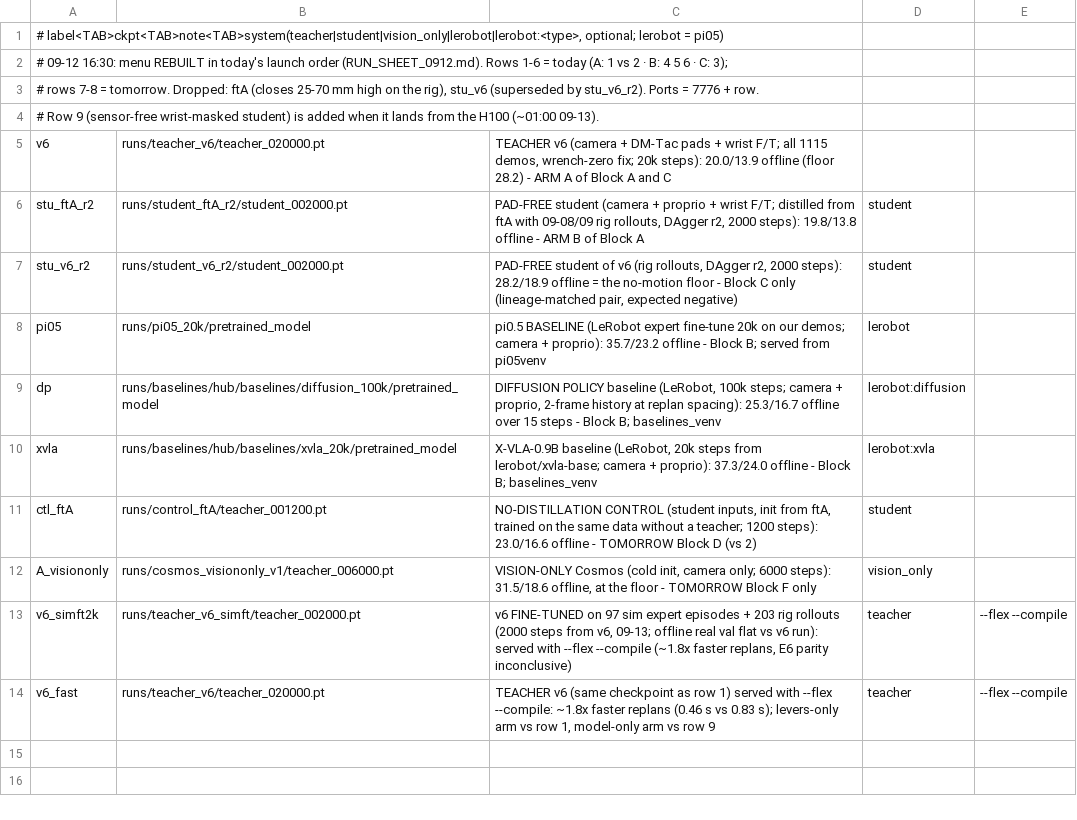
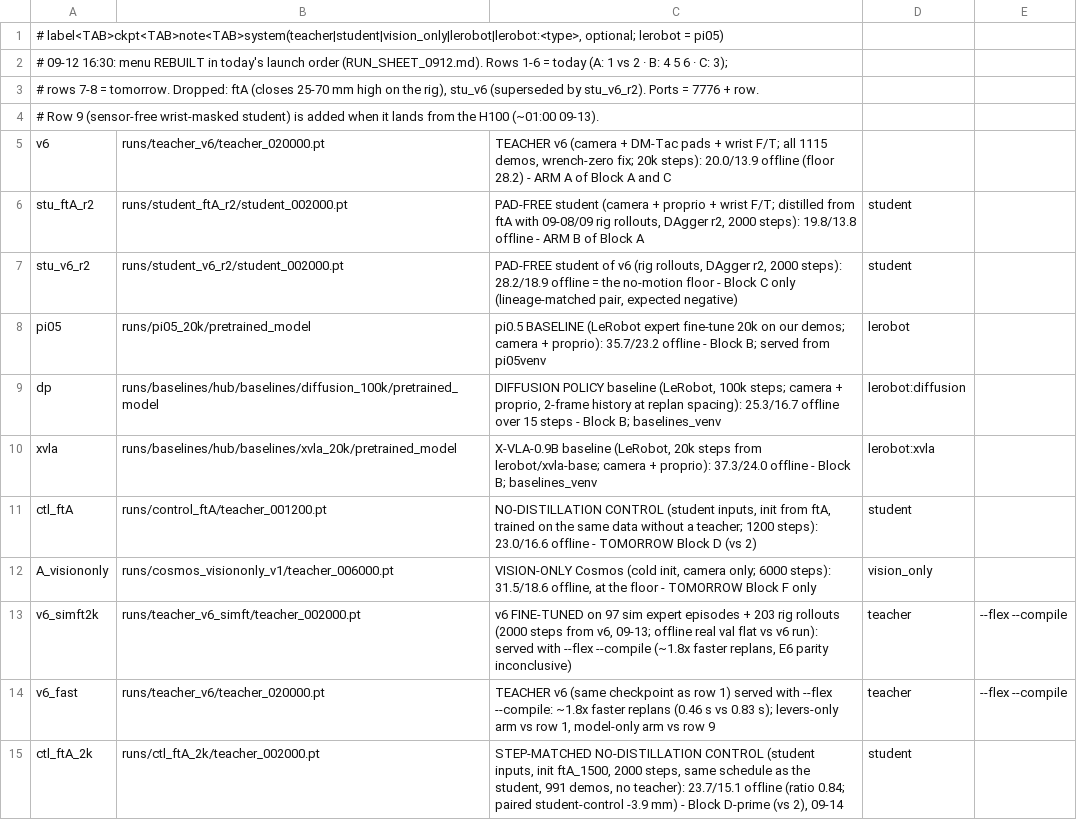
Before and after one commit to Advanced-Robotic-Manipulation/HapticWAM, a TSV file: tools/rig/MODELS.tsv, drawn as a sheet; the diff names each change by its address in the sheet, - before the commit and + after, or states it on an @@ line.

Commit message:
rig menu: row 11 ctl_ftA_2k (step-matched control, shipped from compute 09-14)

```diff
--- a/tools/rig/MODELS.tsv
+++ b/tools/rig/MODELS.tsv
+row 15: ctl_ftA_2k | runs/ctl_ftA_2k/teacher_002000.pt | STEP-MATCHED NO-DISTILLATION CONTROL (student inputs, init ftA_1500, 2000 steps, same schedule as the student, 991 demos, no teacher): 23.7/15.1 offline (ratio 0.84; paired student-control -3.9 mm) - Block D-prime (vs 2), 09-14 | student
```
